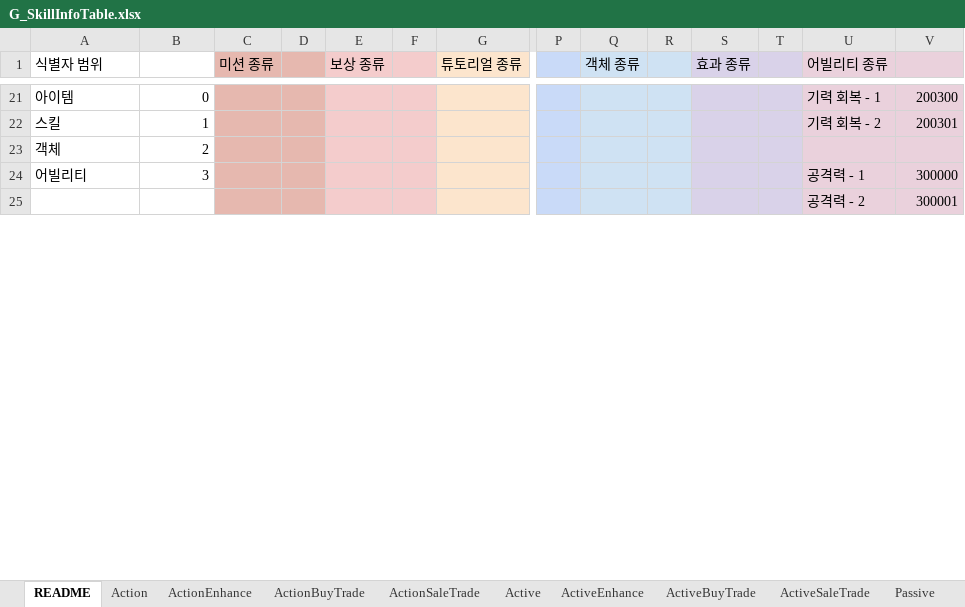
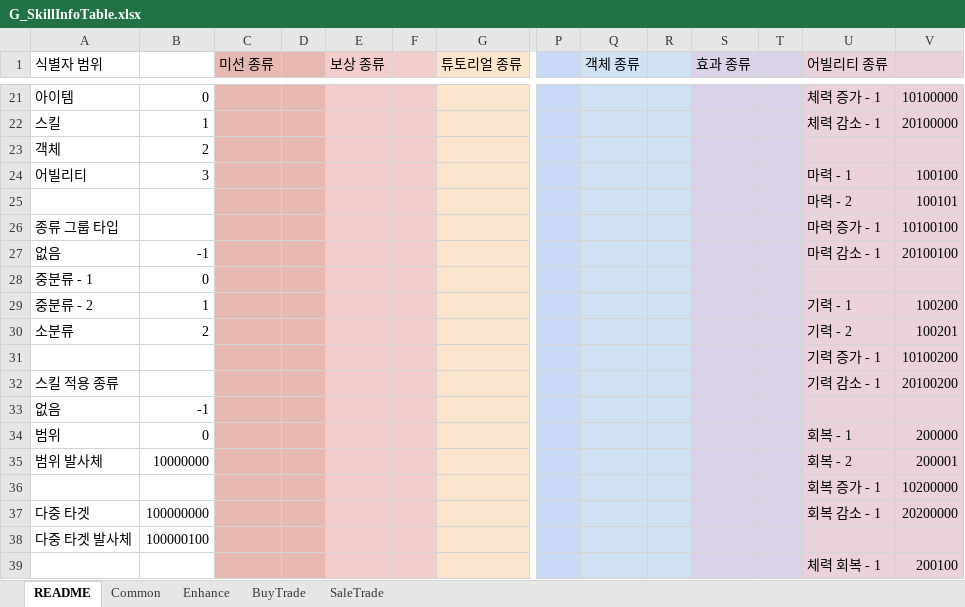
Before and after one commit to devmodle/0300000001.module_unitypackages, an Excel workbook: Templates/Tables/SkillInfo/G_SkillInfoTable.xlsx, sheet README, drawn as a sheet; only a part is shown, gaps mark what is left out; the shorter side is filled out with more unchanged rows; values as stored, in another font and other column widths than the file's, no borders; charts and pictures not drawn; rows hold the shown columns only; the diff covers the shown part only; the diff names each change by its address in the sheet, - before the commit and + after, or states it on an @@ line.

```diff
--- a/Templates/Tables/SkillInfo/G_SkillInfoTable.xlsx (sheet README)
+++ b/Templates/Tables/SkillInfo/G_SkillInfoTable.xlsx (sheet README)
-sheet tab: Action
+sheet tab: Common
-sheet tab: ActionEnhance
+sheet tab: Enhance
-sheet tab: ActionBuyTrade
+sheet tab: BuyTrade
-sheet tab: ActionSaleTrade
+sheet tab: SaleTrade
-sheet tab: Active
-sheet tab: ActiveEnhance
-sheet tab: ActiveBuyTrade
-sheet tab: ActiveSaleTrade
-sheet tab: Passive
-U21 (어빌리티 종류): 기력 회복 - 1
+U21 (어빌리티 종류): 체력 증가 - 1
-V21: 200300
+V21: 10100000
-U22 (어빌리티 종류): 기력 회복 - 2
+U22 (어빌리티 종류): 체력 감소 - 1
-V22: 200301
+V22: 20100000
-U24 (어빌리티 종류): 공격력 - 1
+U24 (어빌리티 종류): 마력 - 1
-V24: 300000
+V24: 100100
+row 25:  |  |  |  |  |  |  |  |  |  |  |  | 마력 - 2 | 100101
+row 26: 종류 그룹 타입 |  |  |  |  |  |  |  |  |  |  |  | 마력 증가 - 1 | 10100100
+row 27: 없음 | -1 |  |  |  |  |  |  |  |  |  |  | 마력 감소 - 1 | 20100100
+row 28: 중분류 - 1 | 0
+row 29: 중분류 - 2 | 1 |  |  |  |  |  |  |  |  |  |  | 기력 - 1 | 100200
+row 30: 소분류 | 2 |  |  |  |  |  |  |  |  |  |  | 기력 - 2 | 100201
@@ row 75 moved to row 31: 기력 증가 - 1 @@
+row 32: 스킬 적용 종류 |  |  |  |  |  |  |  |  |  |  |  | 기력 감소 - 1 | 20100200
+row 33: 없음 | -1
+row 34: 범위 | 0 |  |  |  |  |  |  |  |  |  |  | 회복 - 1 | 200000
+row 35: 범위 발사체 | 10000000 |  |  |  |  |  |  |  |  |  |  | 회복 - 2 | 200001
@@ row 77 moved to row 36: 회복 증가 - 1 @@
+row 37: 다중 타겟 | 100000000 |  |  |  |  |  |  |  |  |  |  | 회복 감소 - 1 | 20200000
+row 38: 다중 타겟 발사체 | 100000100
+row 39:  |  |  |  |  |  |  |  |  |  |  |  | 체력 회복 - 1 | 200100
```
Also changed, not shown: 26 added rows, 36 removed rows, 41 moved rows and 62 edited cells elsewhere in this sheet, sheet Common, sheet Enhance, sheet BuyTrade, sheet SaleTrade, other sheet tabs, hidden cells, charts or pictures, Templates/Tables/AbilityInfo/G_AbilityInfoTable.xlsx, Templates/Tables/EtcInfo/G_EtcInfoTable.xlsx, 7 other files.
